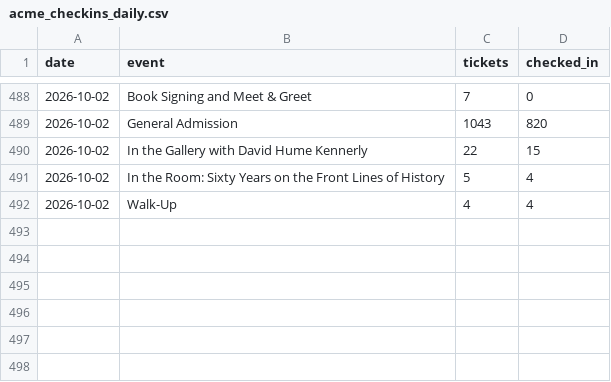
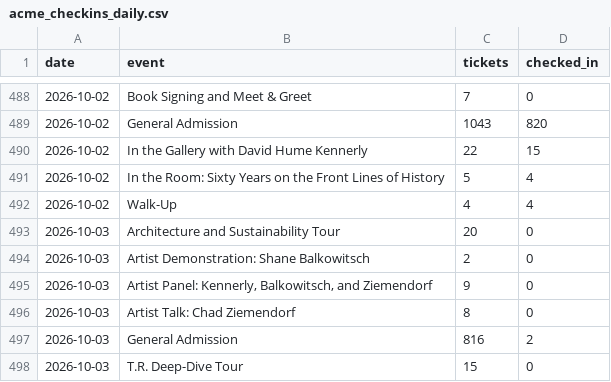
Before and after one commit to Theodore-Roosevelt-Presidential-Library/TourismData, a CSV file: data/acme_checkins_daily.csv, drawn as a sheet; only a part is shown, gaps mark what is left out; the diff names each change by its address in the sheet, - before the commit and + after, or states it on an @@ line.

```diff
--- a/data/acme_checkins_daily.csv
+++ b/data/acme_checkins_daily.csv
+row 493: 2026-10-03 | Architecture and Sustainability Tour | 20 | 0
+row 494: 2026-10-03 | Artist Demonstration: Shane Balkowitsch | 2 | 0
+row 495: 2026-10-03 | Artist Panel: Kennerly, Balkowitsch, and Ziemendorf | 9 | 0
+row 496: 2026-10-03 | Artist Talk: Chad Ziemendorf | 8 | 0
+row 497: 2026-10-03 | General Admission | 816 | 2
+row 498: 2026-10-03 | T.R. Deep-Dive Tour | 15 | 0
```
Also changed, not shown: data/acme_origin_zip.csv, data/acme_origin_zip_monthly.csv, 14 other files.
